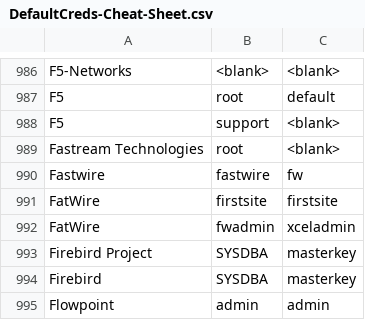
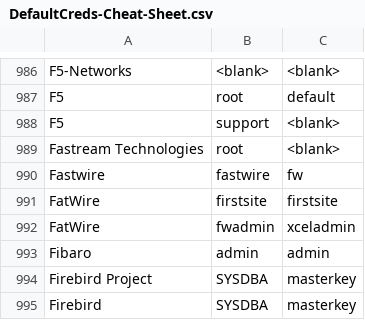
Before and after one commit to ihebski/DefaultCreds-cheat-sheet, a CSV file: DefaultCreds-Cheat-Sheet.csv, drawn as a sheet; only a part is shown, gaps mark what is left out; the shorter side is filled out with more unchanged rows; the diff names each change by its address in the sheet, - before the commit and + after, or states it on an @@ line.

Commit message:
Added Fibaro

```diff
--- a/DefaultCreds-Cheat-Sheet.csv
+++ b/DefaultCreds-Cheat-Sheet.csv
+row 993: Fibaro | admin | admin
```
